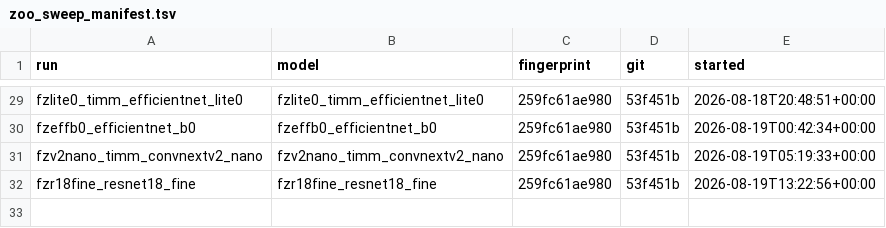
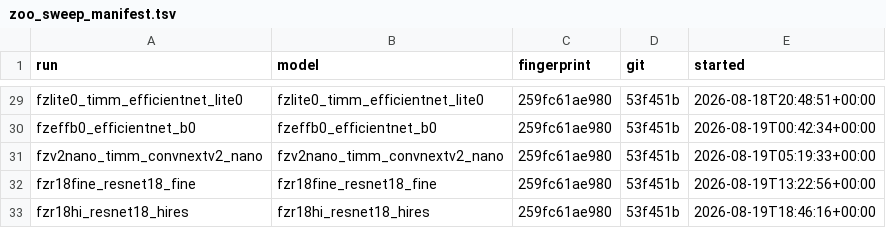
Before and after one commit to magician-project/magician_vision_classifier, a TSV file: experiments/zoo_sweep_manifest.tsv, drawn as a sheet; only a part is shown, gaps mark what is left out; the diff names each change by its address in the sheet, - before the commit and + after, or states it on an @@ line.

```diff
--- a/experiments/zoo_sweep_manifest.tsv
+++ b/experiments/zoo_sweep_manifest.tsv
+row 33: fzr18hi_resnet18_hires | fzr18hi_resnet18_hires | 259fc61ae980 | 53f451b | 2026-08-19T18:46:16+00:00
```
Also changed, not shown: 1 other file.
